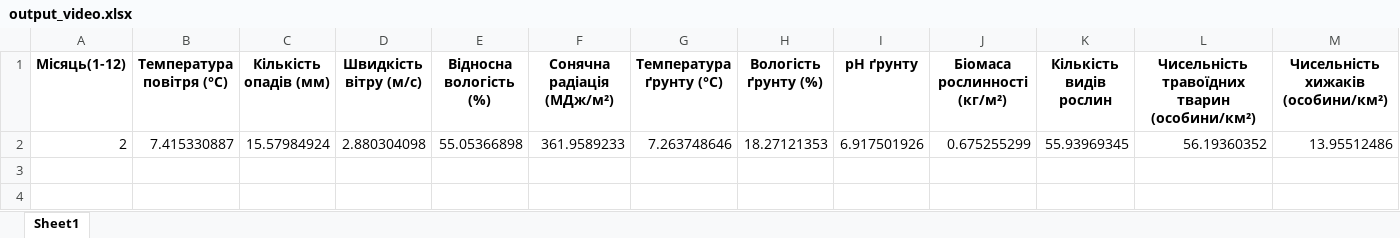
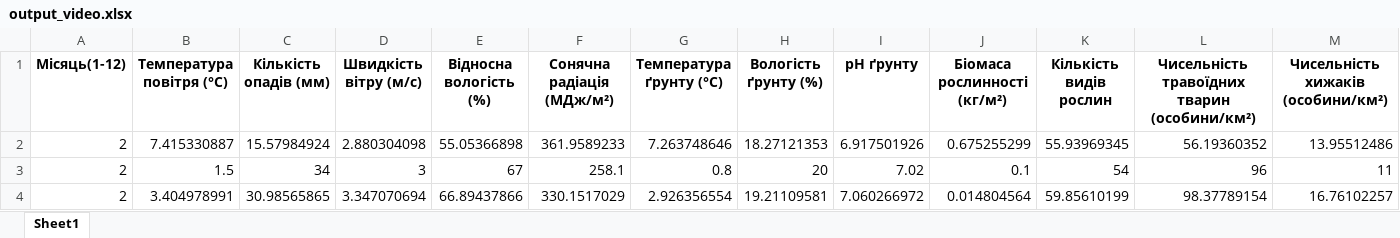
Before and after one commit to Ivan-Sidun/Murti-1, an Excel workbook: Python files and database/output_video.xlsx, sheet Sheet1, drawn as a sheet; only a part is shown; values as stored, in another font and other column widths than the file's, no borders; rows hold the shown columns only; the diff names each change by its address in the sheet, - before the commit and + after, or states it on an @@ line.

```diff
--- a/Python files and database/output_video.xlsx (sheet Sheet1)
+++ b/Python files and database/output_video.xlsx (sheet Sheet1)
+row 3: 2 | 1.5 | 34 | 3 | 67 | 258.1 | 0.8 | 20 | 7.02 | 0.1 | 54 | 96 | 11
+row 4: 2 | 3.404978991 | 30.98565865 | 3.347070694 | 66.89437866 | 330.1517029 | 2.926356554 | 19.21109581 | 7.060266972 | 0.014804564 | 59.85610199 | 98.37789154 | 16.76102257
```
Also changed, not shown: 11 other files.
